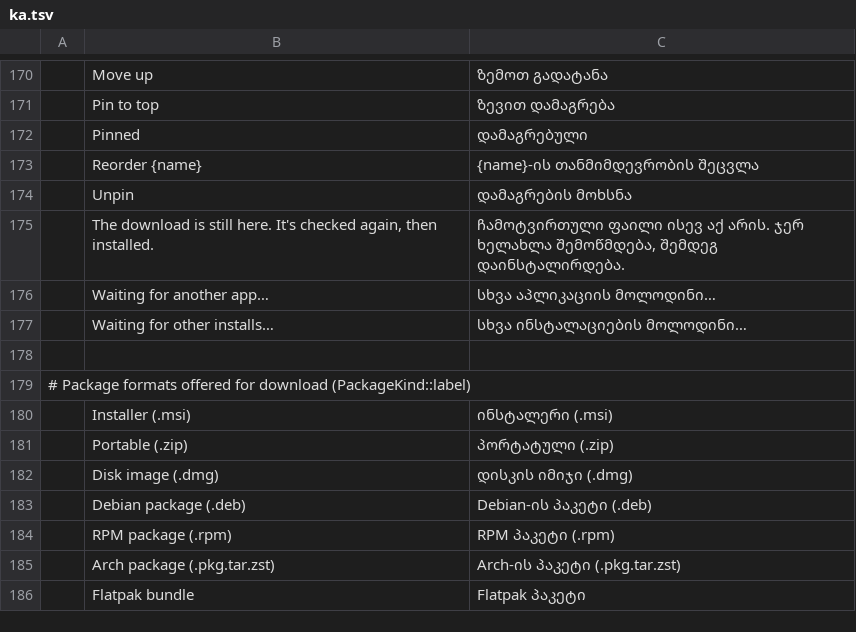
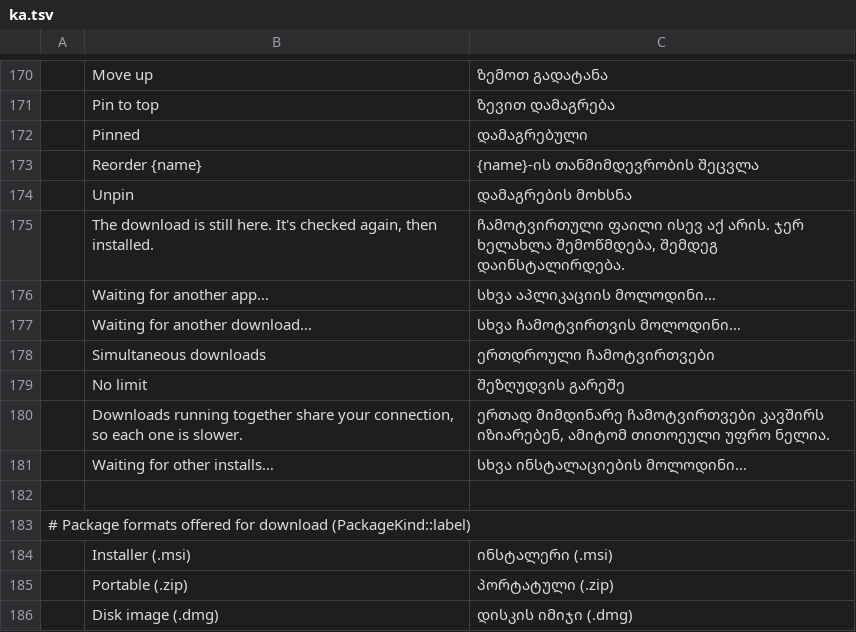
Before and after one commit to storytold/craft-launcher, a TSV file: crates/ui-egui/src/i18n/ka.tsv, drawn as a sheet; only a part is shown, gaps mark what is left out; the shorter side is filled out with more unchanged rows.

```diff
--- a/crates/ui-egui/src/i18n/ka.tsv
+++ b/crates/ui-egui/src/i18n/ka.tsv
@@ -176,2 +176,6 @@
 	Waiting for another app…	სხვა აპლიკაციის მოლოდინი…
+	Waiting for another download…	სხვა ჩამოტვირთვის მოლოდინი…
+	Simultaneous downloads	ერთდროული ჩამოტვირთვები
+	No limit	შეზღუდვის გარეშე
+	Downloads running together share your connection, so each one is slower.	ერთად მიმდინარე ჩამოტვირთვები კავშირს იზიარებენ, ამიტომ თითოეული უფრო ნელია.
 	Waiting for other installs…	სხვა ინსტალაციების მოლოდინი…
```
Also changed, not shown: crates/ui-egui/src/i18n/zh-TW.tsv, 2 other files.
